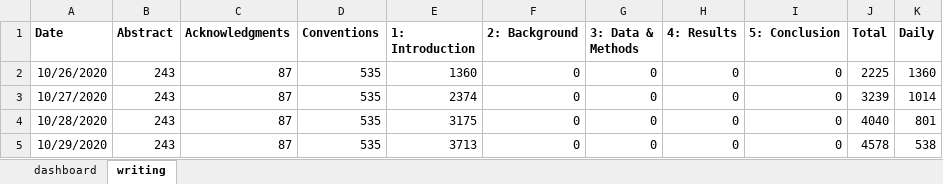
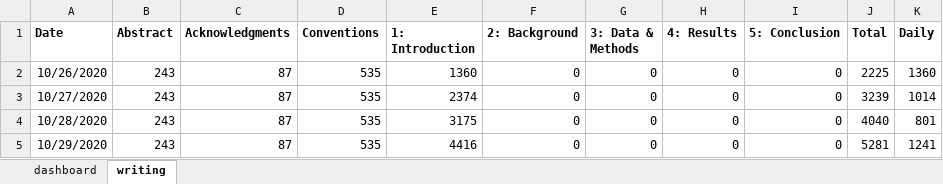
Before and after one commit to dwhieb/dissertation, an Excel workbook: thesis/progress.xlsx, sheet writing, drawn as a sheet; values as stored, in another font and other column widths than the file's, no borders; table styles not drawn; the diff names each change by its address in the sheet, - before the commit and + after, or states it on an @@ line.

Commit message:
Introduction in progress

```diff
--- a/thesis/progress.xlsx (sheet writing)
+++ b/thesis/progress.xlsx (sheet writing)
-E5 (1: Introduction): 3713
+E5 (1: Introduction): 4416
-J5 (Total): 4578
+J5 (Total): 5281
-K5 (Daily): 538
+K5 (Daily): 1241
```
Also changed, not shown: charts or pictures, 9 other files.
